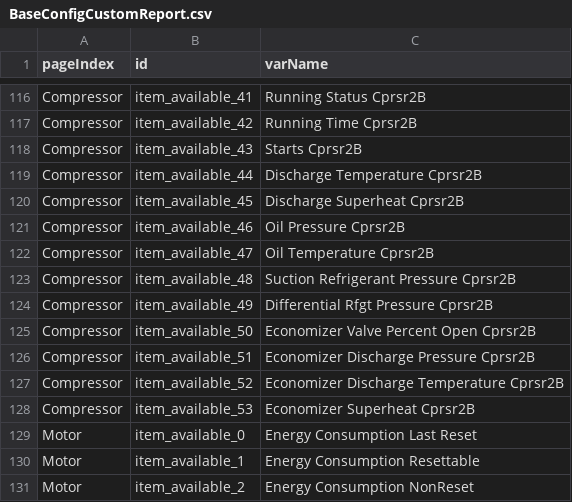
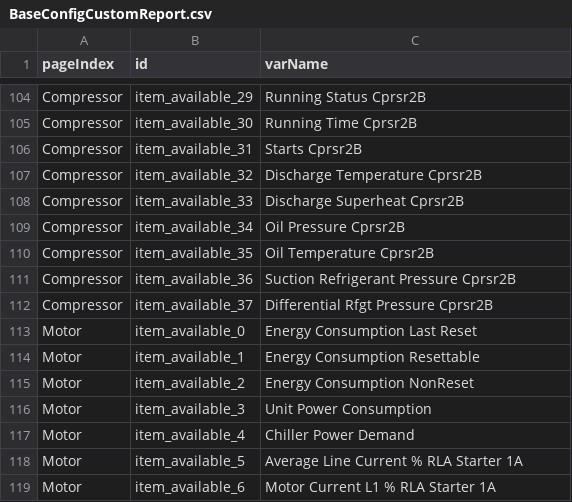
Before and after one commit to echoGu/TestUI, a CSV file: TestGradle/bin/com/trane/display/cases/data/BaseConfigCustomReport.csv, drawn as a sheet; only a part is shown, gaps mark what is left out; the shorter side is filled out with more unchanged rows; removed rows and columns are numbered as before the commit, all else as after; the diff covers the shown part only; the diff names each change by its address in the sheet, - before the commit and + after, or states it on an @@ line.

```diff
--- a/TestGradle/bin/com/trane/display/cases/data/BaseConfigCustomReport.csv
+++ b/TestGradle/bin/com/trane/display/cases/data/BaseConfigCustomReport.csv
-B104 (id): item_available_41
+B104 (id): item_available_29
-B105 (id): item_available_42
+B105 (id): item_available_30
-B106 (id): item_available_43
+B106 (id): item_available_31
-B107 (id): item_available_44
+B107 (id): item_available_32
-B108 (id): item_available_45
+B108 (id): item_available_33
-B109 (id): item_available_46
+B109 (id): item_available_34
-B110 (id): item_available_47
+B110 (id): item_available_35
-B111 (id): item_available_48
+B111 (id): item_available_36
-B112 (id): item_available_49
+B112 (id): item_available_37
-row 125: Compressor | item_available_50 | Economizer Valve Percent Open Cprsr2B
-row 126: Compressor | item_available_51 | Economizer Discharge Pressure Cprsr2B
-row 127: Compressor | item_available_52 | Economizer Discharge Temperature Cprsr2B
-row 128: Compressor | item_available_53 | Economizer Superheat Cprsr2B
```
Also changed, not shown: 12 removed rows and 19 edited cells elsewhere in this file, TestGradle/bin/com/trane/display/cases/data/BaseConfigLogSheet.csv, 13 other files.
